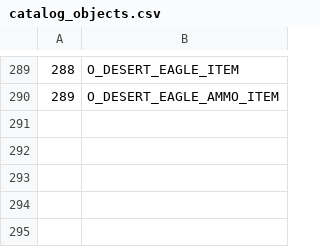
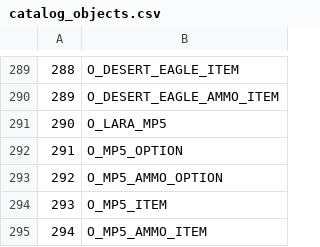
Before and after one commit to LostArtefacts/TRX, a CSV file: data/tr2/ship/cfg/catalog_objects.csv, drawn as a sheet; only a part is shown, gaps mark what is left out.

Commit message:
tr2/data: add MP5
This adds TR3's MP5 to TR2.

```diff
--- a/data/tr2/ship/cfg/catalog_objects.csv
+++ b/data/tr2/ship/cfg/catalog_objects.csv
@@ -290 +290,6 @@
 289, O_DESERT_EAGLE_AMMO_ITEM
+290, O_LARA_MP5,
+291, O_MP5_OPTION
+292, O_MP5_AMMO_OPTION
+293, O_MP5_ITEM
+294, O_MP5_AMMO_ITEM
```
Also changed, not shown: data/tr2/ship/cfg/catalog_samples.csv, 7 other files.
